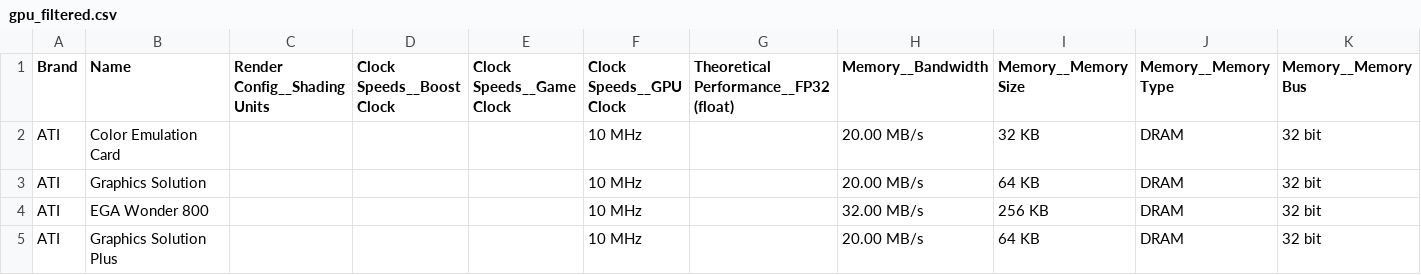
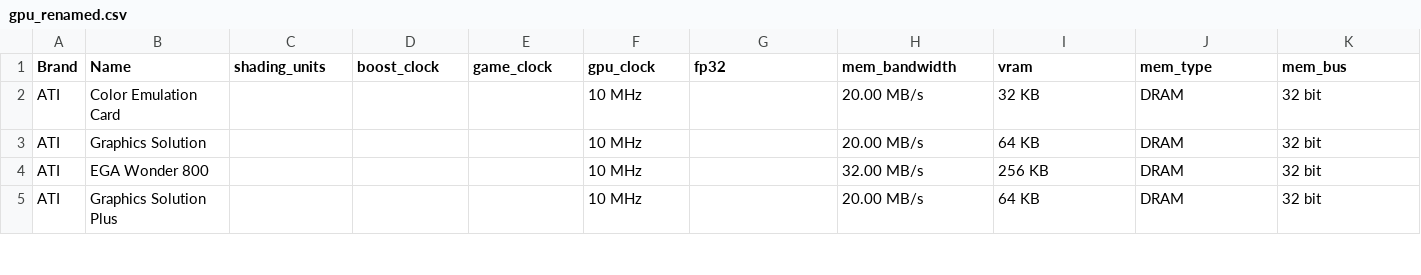
Before and after one commit to LHLobato/fps-estimator, a CSV file: data/gpu_renamed.csv (was data/gpu_filtered.csv), drawn as a sheet; only a part is shown; the diff covers the shown part only; the diff names each change by its address in the sheet, - before the commit and + after, or states it on an @@ line.

Commit message:
GPU and CPU tables implemented in build_db, csv renameds. FLAMENGOOOO

```diff
--- a/data/gpu_filtered.csv
+++ b/data/gpu_renamed.csv
-C1: Render Config__Shading Units
+C1: shading_units
-D1: Clock Speeds__Boost Clock
+D1: boost_clock
-E1: Clock Speeds__Game Clock
+E1: game_clock
-F1: Clock Speeds__GPU Clock
+F1: gpu_clock
-G1: Theoretical Performance__FP32 (float)
+G1: fp32
-H1: Memory__Bandwidth
+H1: mem_bandwidth
-I1: Memory__Memory Size
+I1: vram
-J1: Memory__Memory Type
+J1: mem_type
-K1: Memory__Memory Bus
+K1: mem_bus
```
Also changed, not shown: 14 edited cells elsewhere in this file, 7 other files.
